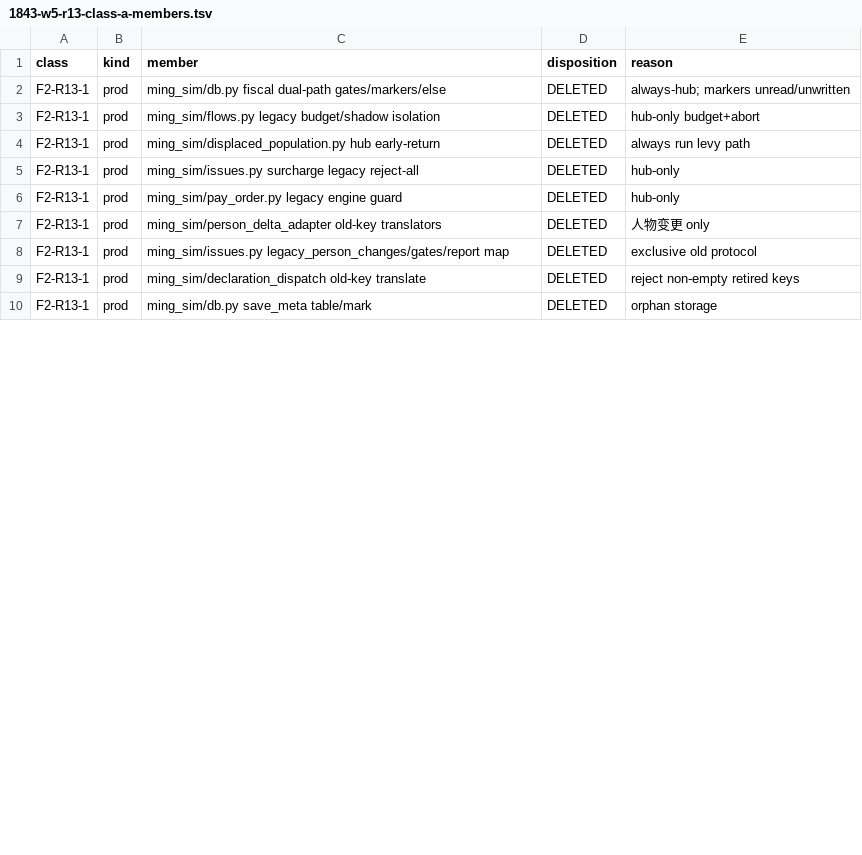
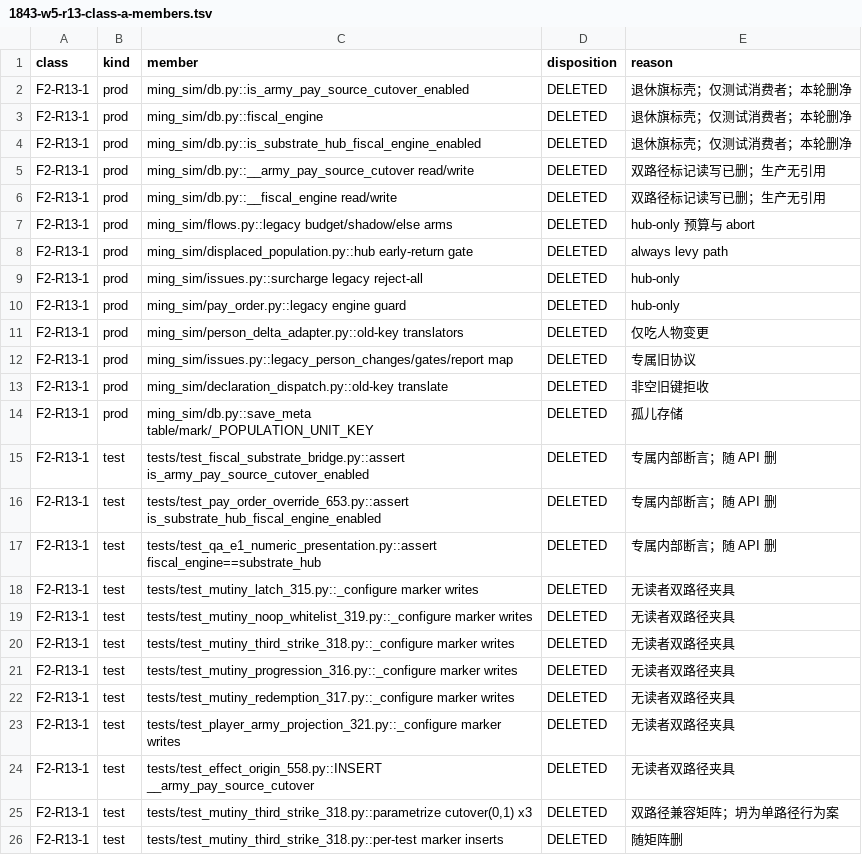
Before and after one commit to Akagilnc/ming-salvage-sim, a TSV file: evidence/1843-w5-r13-class-a-members.tsv, drawn as a sheet; only a part is shown; the diff covers the shown part only.

```diff
--- a/evidence/1843-w5-r13-class-a-members.tsv
+++ b/evidence/1843-w5-r13-class-a-members.tsv
@@ -1,10 +1,26 @@
 class	kind	member	disposition	reason
-F2-R13-1	prod	ming_sim/db.py fiscal dual-path gates/markers/else	DELETED	always-hub; markers unread/unwritten
-F2-R13-1	prod	ming_sim/flows.py legacy budget/shadow isolation	DELETED	hub-only budget+abort
-F2-R13-1	prod	ming_sim/displaced_population.py hub early-return	DELETED	always run levy path
-F2-R13-1	prod	ming_sim/issues.py surcharge legacy reject-all	DELETED	hub-only
-F2-R13-1	prod	ming_sim/pay_order.py legacy engine guard	DELETED	hub-only
-F2-R13-1	prod	ming_sim/person_delta_adapter old-key translators	DELETED	人物变更 only
-F2-R13-1	prod	ming_sim/issues.py legacy_person_changes/gates/report map	DELETED	exclusive old protocol
-F2-R13-1	prod	ming_sim/declaration_dispatch old-key translate	DELETED	reject non-empty retired keys
-F2-R13-1	prod	ming_sim/db.py save_meta table/mark	DELETED	orphan storage
+F2-R13-1	prod	ming_sim/db.py::is_army_pay_source_cutover_enabled	DELETED	退休旗标壳；仅测试消费者；本轮删净
+F2-R13-1	prod	ming_sim/db.py::fiscal_engine	DELETED	退休旗标壳；仅测试消费者；本轮删净
+F2-R13-1	prod	ming_sim/db.py::is_substrate_hub_fiscal_engine_enabled	DELETED	退休旗标壳；仅测试消费者；本轮删净
+F2-R13-1	prod	ming_sim/db.py::__army_pay_source_cutover read/write	DELETED	双路径标记读写已删；生产无引用
+F2-R13-1	prod	ming_sim/db.py::__fiscal_engine read/write	DELETED	双路径标记读写已删；生产无引用
+F2-R13-1	prod	ming_sim/flows.py::legacy budget/shadow/else arms	DELETED	hub-only 预算与 abort
+F2-R13-1	prod	ming_sim/displaced_population.py::hub early-return gate	DELETED	always levy path
+F2-R13-1	prod	ming_sim/issues.py::surcharge legacy reject-all	DELETED	hub-only
+F2-R13-1	prod	ming_sim/pay_order.py::legacy engine guard	DELETED	hub-only
+F2-R13-1	prod	ming_sim/person_delta_adapter.py::old-key translators	DELETED	仅吃人物变更
+F2-R13-1	prod	ming_sim/issues.py::legacy_person_changes/gates/report map	DELETED	专属旧协议
+F2-R13-1	prod	ming_sim/declaration_dispatch.py::old-key translate	DELETED	非空旧键拒收
+F2-R13-1	prod	ming_sim/db.py::save_meta table/mark/_POPULATION_UNIT_KEY	DELETED	孤儿存储
+F2-R13-1	test	tests/test_fiscal_substrate_bridge.py::assert is_army_pay_source_cutover_enabled	DELETED	专属内部断言；随 API 删
+F2-R13-1	test	tests/test_pay_order_override_653.py::assert is_substrate_hub_fiscal_engine_enabled	DELETED	专属内部断言；随 API 删
+F2-R13-1	test	tests/test_qa_e1_numeric_presentation.py::assert fiscal_engine==substrate_hub	DELETED	专属内部断言；随 API 删
+F2-R13-1	test	tests/test_mutiny_latch_315.py::_configure marker writes	DELETED	无读者双路径夹具
+F2-R13-1	test	tests/test_mutiny_noop_whitelist_319.py::_configure marker writes	DELETED	无读者双路径夹具
+F2-R13-1	test	tests/test_mutiny_third_strike_318.py::_configure marker writes	DELETED	无读者双路径夹具
+F2-R13-1	test	tests/test_mutiny_progression_316.py::_configure marker writes	DELETED	无读者双路径夹具
+F2-R13-1	test	tests/test_mutiny_redemption_317.py::_configure marker writes	DELETED	无读者双路径夹具
+F2-R13-1	test	tests/test_player_army_projection_321.py::_configure marker writes	DELETED	无读者双路径夹具
+F2-R13-1	test	tests/test_effect_origin_558.py::INSERT __army_pay_source_cutover	DELETED	无读者双路径夹具
+F2-R13-1	test	tests/test_mutiny_third_strike_318.py::parametrize cutover(0,1) x3	DELETED	双路径兼容矩阵；坍为单路径行为案
+F2-R13-1	test	tests/test_mutiny_third_strike_318.py::per-test marker inserts	DELETED	随矩阵删
```
Also changed, not shown: 5 added rows, 3 removed rows and 11 edited cells elsewhere in this file, evidence/1843-w5-r13-class-rescan.tsv, 17 other files.
